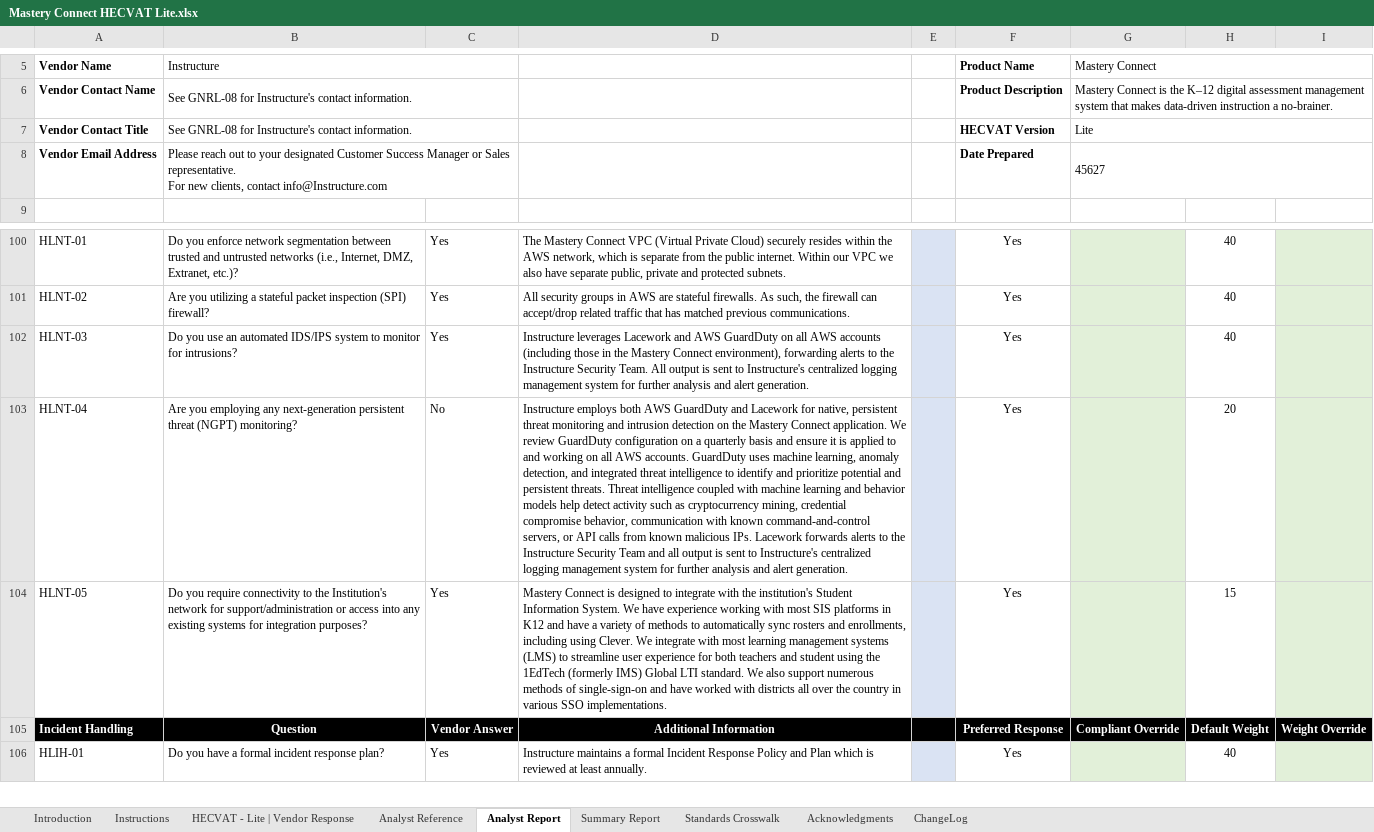
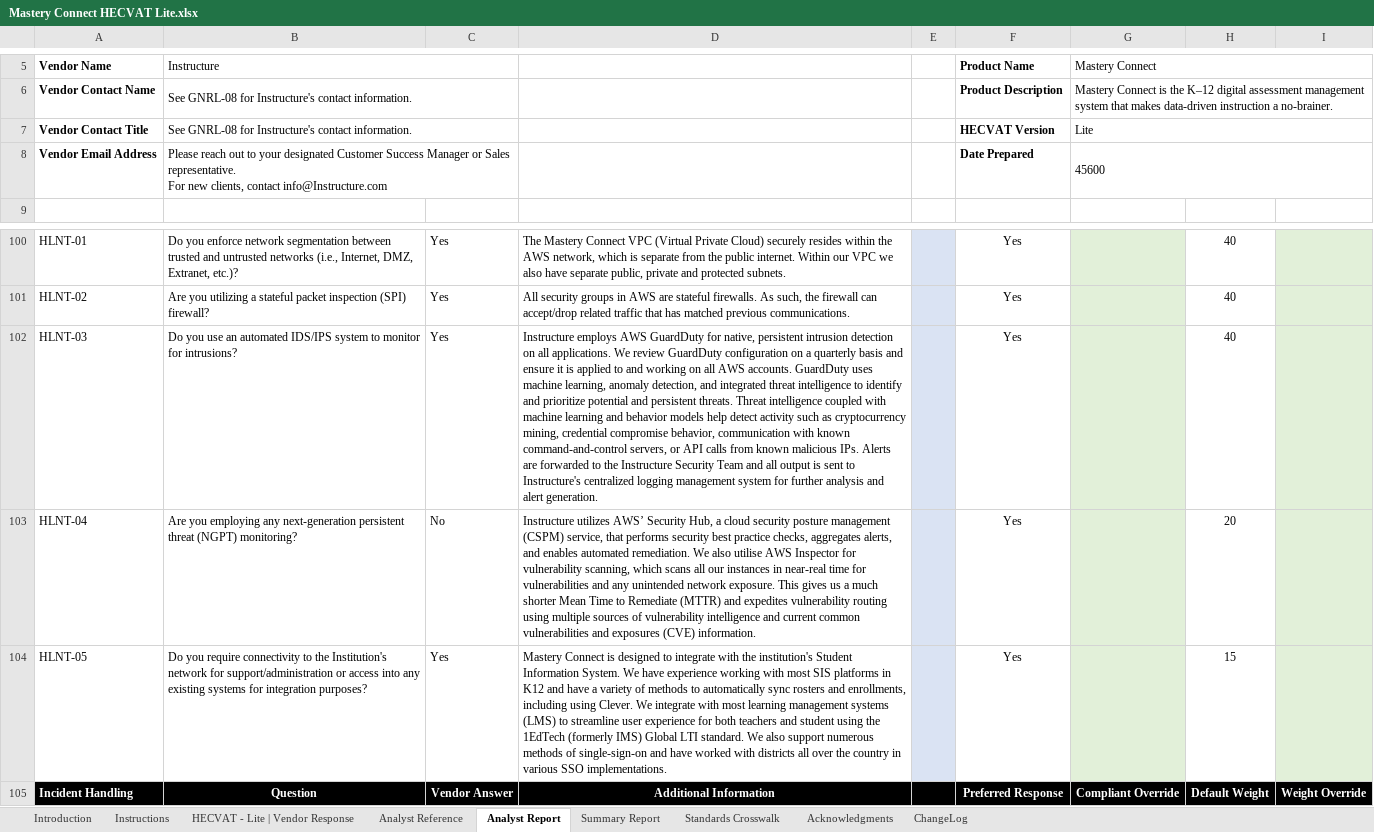
Before and after one commit to instructure/instructure-compliance-packages, an Excel workbook: Mastery Connect/Mastery Connect HECVAT Lite.xlsx, sheet Analyst Report, drawn as a sheet; only a part is shown, gaps mark what is left out; the shorter side is filled out with more unchanged rows; values as stored, in another font and other column widths than the file's, no borders; conditional formats not drawn; the diff names each change by its address in the sheet, - before the commit and + after, or states it on an @@ line.

Commit message:
2024 Review

```diff
--- a/Mastery Connect/Mastery Connect HECVAT Lite.xlsx (sheet Analyst Report)
+++ b/Mastery Connect/Mastery Connect HECVAT Lite.xlsx (sheet Analyst Report)
-G8 (Mastery Connect): 45627
+G8 (Mastery Connect): 45600
-D102: Instructure leverages Lacework and AWS GuardDuty on all AWS accounts (including those in the Mastery Connect environment), forwarding alerts to the Instructure Security Team. All output is…
+D102: Instructure employs AWS GuardDuty for native, persistent intrusion detection on all applications. We review GuardDuty configuration on a quarterly basis and ensure it is applied to and working on all AWS accounts. GuardDuty uses machine learning, anomaly detection, and integrated threat intelligence to identify and prioritize potential and persistent threats. Threat intelligence coupled with machine learning and behavior models help detect activity such as cryptocurrency mining, credential compromise behavior, communication with known command-and-control servers, or API calls from known malicious IPs. Alerts are forwarded to the Instructure Security Team and all output is…
-D103: Instructure employs both AWS GuardDuty and Lacework for native, persistent threat monitoring and intrusion detection on the Mastery Connect application. We review GuardDuty configuration on a quarterly basis and ensure it is applied to and working on all AWS accounts. GuardDuty uses machine learning, anomaly detection, and integrated threat intelligence to identify and prioritize potential and persistent threats. Threat intelligence coupled with machine learning and behavior models help detect activity such as cryptocurrency mining, credential compromise behavior, communication with known command-and-control servers, or API calls from known malicious IPs. Lacework forwards alerts to the Instructure Security Team and all output is sent to Instructure's centralized logging management system for further analysis and alert generation.
+D103: Instructure utilizes AWS’ Security Hub, a cloud security posture management (CSPM) service, that performs security best practice checks, aggregates alerts, and enables automated remediation. We also utilise AWS Inspector for vulnerability scanning, which scans all our instances in near-real time for vulnerabilities and any unintended network exposure. This gives us a much shorter Mean Time to Remediate (MTTR) and expedites vulnerability routing using multiple sources of vulnerability intelligence and current common vulnerabilities and exposures (CVE) information.
```
Also changed, not shown: sheet HECVAT - Lite | Vendor Response.
